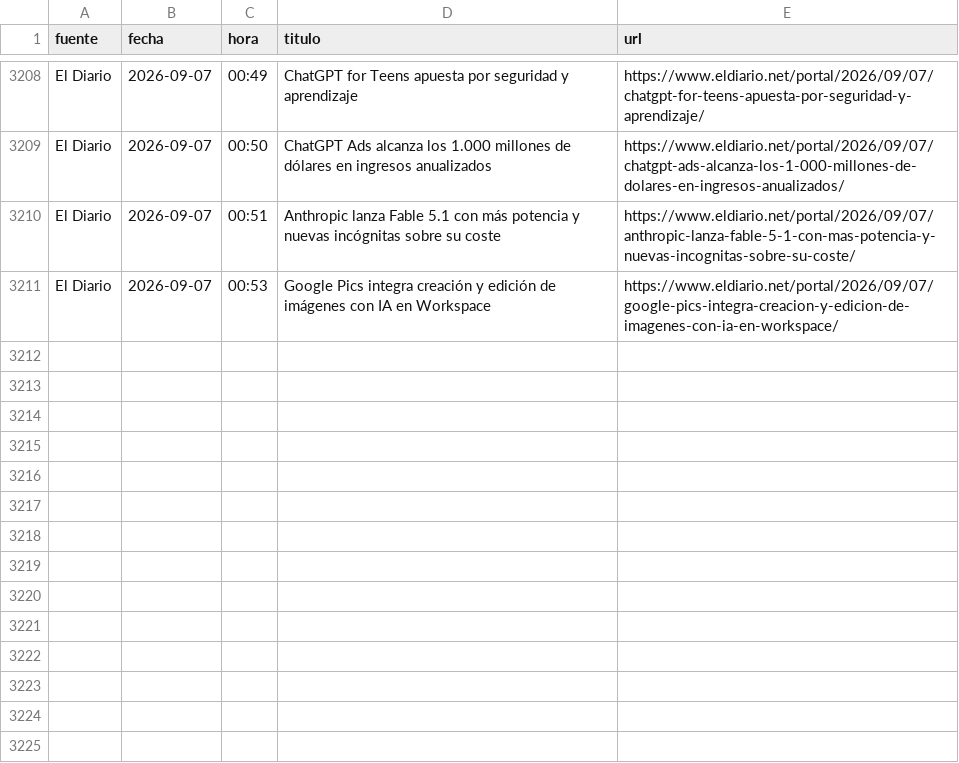
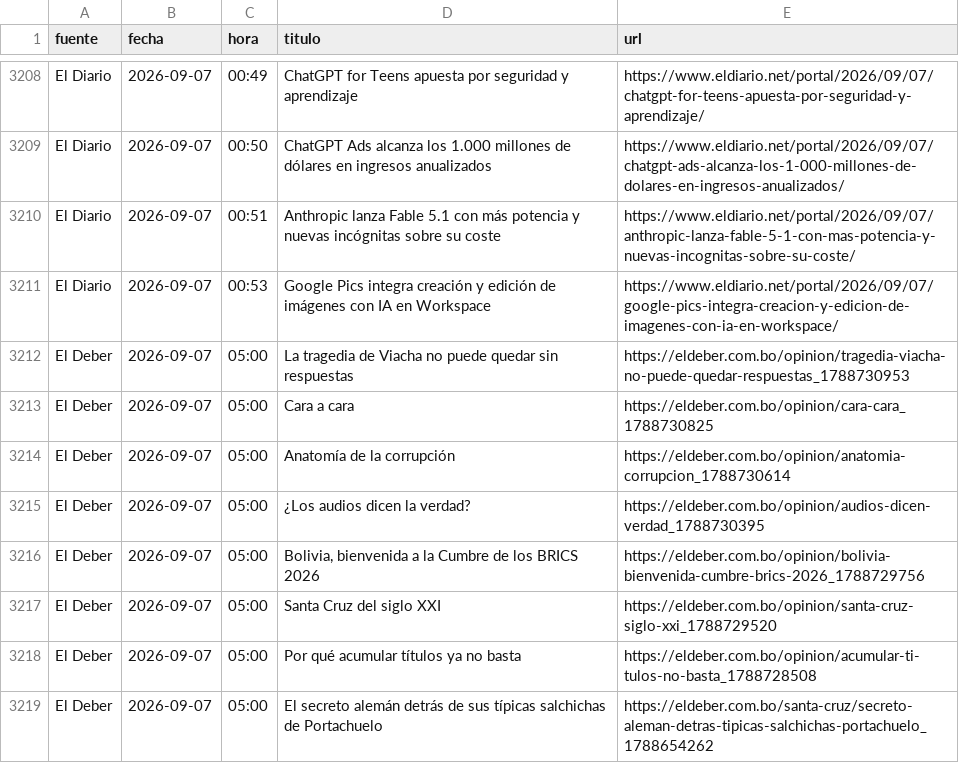
Before and after one commit to BohozX/Indices-de-Incertidumbre, a CSV file: noticias_ultimos_7_dias_publico.csv, drawn as a sheet; only a part is shown, gaps mark what is left out.

```diff
--- a/noticias_ultimos_7_dias_publico.csv
+++ b/noticias_ultimos_7_dias_publico.csv
@@ -3211 +3211,9 @@ El Diario,2026-09-07,00:51,Anthropic lanza Fable 5.1 con más potencia y nuevas
 El Diario,2026-09-07,00:53,Google Pics integra creación y edición de imágenes con IA en Workspace,https://www.eldiario.net/portal/2026/09/07/google-pics-integra-creacion-y-edicion-de-imagenes-con-ia-en-workspace/
+El Deber,2026-09-07,05:00,La tragedia de Viacha no puede quedar sin respuestas,https://eldeber.com.bo/opinion/tragedia-viacha-no-puede-quedar-respuestas_1788730953
+El Deber,2026-09-07,05:00,Cara a cara,https://eldeber.com.bo/opinion/cara-cara_1788730825
+El Deber,2026-09-07,05:00,Anatomía de la corrupción,https://eldeber.com.bo/opinion/anatomia-corrupcion_1788730614
+El Deber,2026-09-07,05:00,¿Los audios dicen la verdad?,https://eldeber.com.bo/opinion/audios-dicen-verdad_1788730395
+El Deber,2026-09-07,05:00,"Bolivia, bienvenida a la Cumbre de los BRICS 2026",https://eldeber.com.bo/opinion/bolivia-bienvenida-cumbre-brics-2026_1788729756
+El Deber,2026-09-07,05:00,Santa Cruz del siglo XXI,https://eldeber.com.bo/opinion/santa-cruz-siglo-xxi_1788729520
+El Deber,2026-09-07,05:00,Por qué acumular títulos ya no basta,https://eldeber.com.bo/opinion/acumular-ti-tulos-no-basta_1788728508
+El Deber,2026-09-07,05:00,El secreto alemán detrás de sus típicas salchichas de Portachuelo,https://eldeber.com.bo/santa-cruz/secreto-aleman-detras-tipicas-salchichas-portachuelo_1788654262
```
Also changed, not shown: 1 other file.
